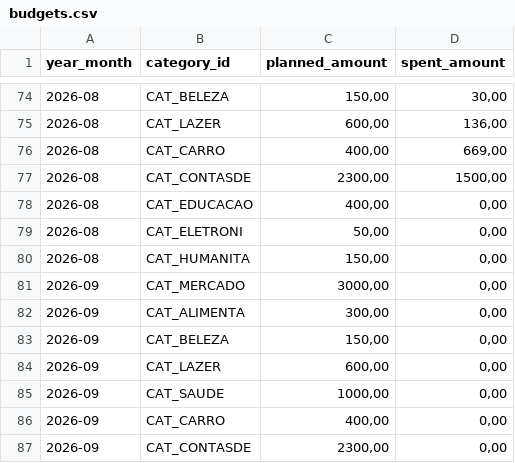
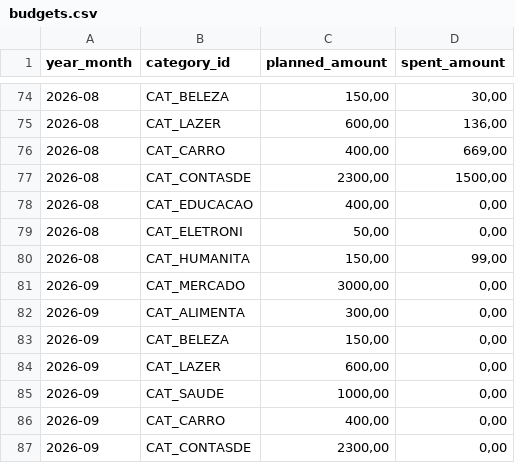
Before and after one commit to duducm2/scripts, a CSV file: finances/data/budgets.csv, drawn as a sheet; only a part is shown, gaps mark what is left out.

```diff
--- a/finances/data/budgets.csv
+++ b/finances/data/budgets.csv
@@ -79,3 +79,3 @@
 2026-08,CAT_ELETRONI,"50,00","0,00"
-2026-08,CAT_HUMANITA,"150,00","0,00"
+2026-08,CAT_HUMANITA,"150,00","99,00"
 2026-09,CAT_MERCADO,"3000,00","0,00"
```
Also changed, not shown: finances/data/transactions.csv, 1 other file.
